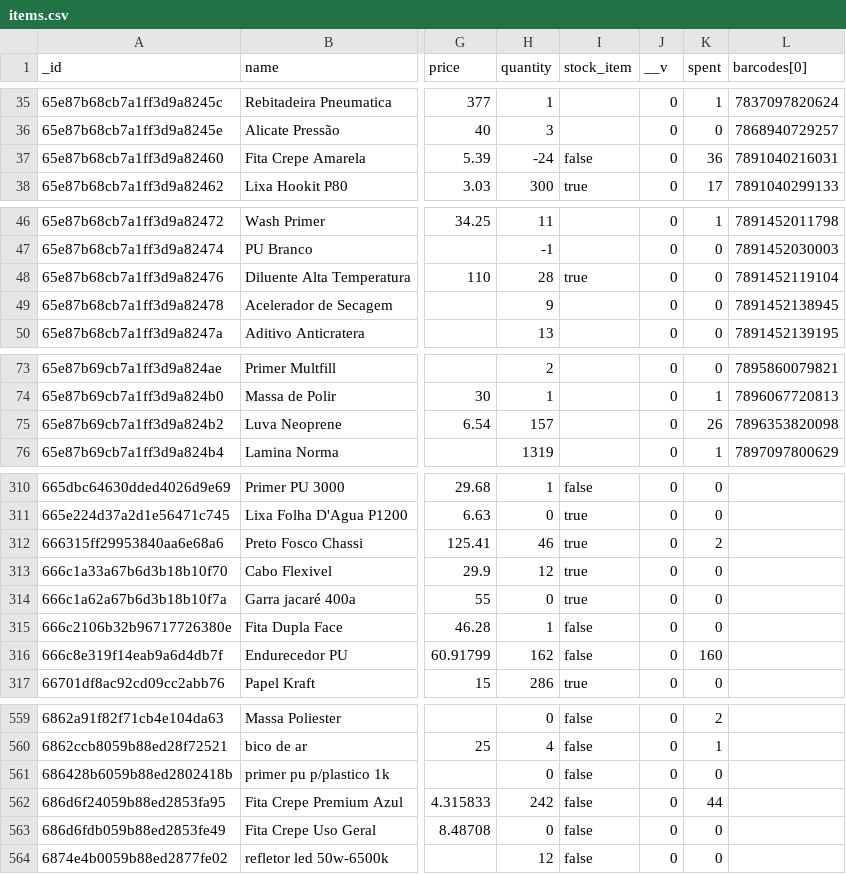
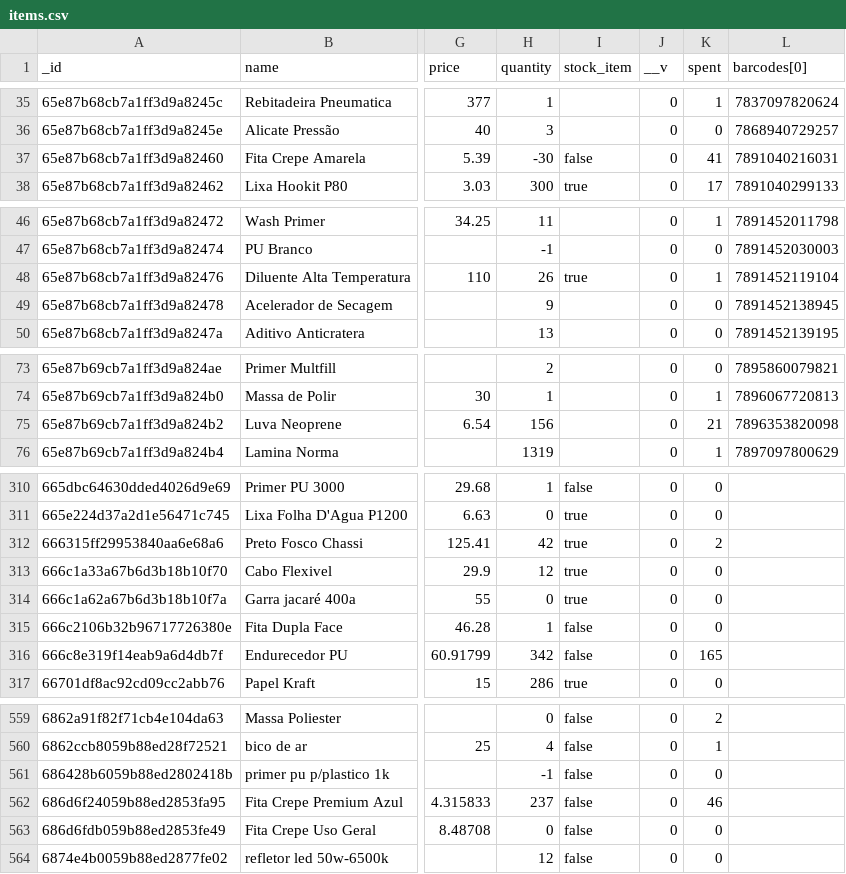
Before and after one commit to AnkaaDesign/api, a CSV file: csv/items.csv, drawn as a sheet; only a part is shown, gaps mark what is left out; the diff covers the shown part only; the diff names each change by its address in the sheet, - before the commit and + after, or states it on an @@ line.

```diff
--- a/csv/items.csv
+++ b/csv/items.csv
-H37 (quantity): -24
+H37 (quantity): -30
-K37 (spent): 36
+K37 (spent): 41
-H48 (quantity): 28
+H48 (quantity): 26
-K48 (spent): 0
+K48 (spent): 1
-H75 (quantity): 157
+H75 (quantity): 156
-K75 (spent): 26
+K75 (spent): 21
-H312 (quantity): 46
+H312 (quantity): 42
-H316 (quantity): 162
+H316 (quantity): 342
-K316 (spent): 160
+K316 (spent): 165
-H561 (quantity): 0
+H561 (quantity): -1
-H562 (quantity): 242
+H562 (quantity): 237
-K562 (spent): 44
+K562 (spent): 46
```
Also changed, not shown: 65 edited cells elsewhere in this file, 30 other files.
